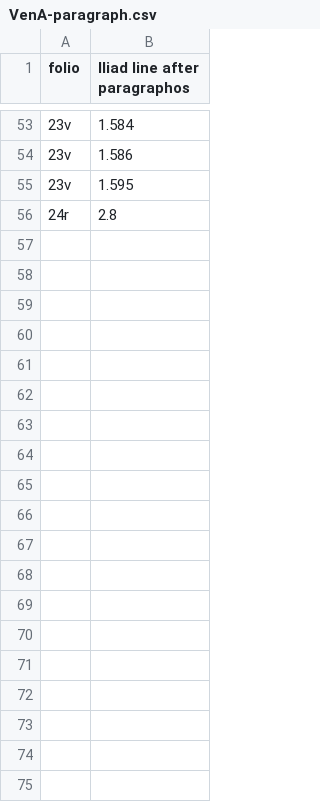
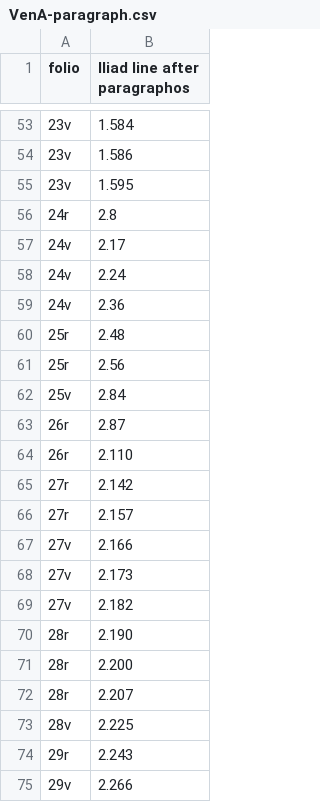
Before and after one commit to cjschu17/hcil-20, a CSV file: collections/VenA-paragraph.csv, drawn as a sheet; only a part is shown, gaps mark what is left out; the diff covers the shown part only; the diff names each change by its address in the sheet, - before the commit and + after, or states it on an @@ line.

Commit message:
Update VenA-paragraph.csv

```diff
--- a/collections/VenA-paragraph.csv
+++ b/collections/VenA-paragraph.csv
+row 57: 24v | 2.17
+row 58: 24v | 2.24
+row 59: 24v | 2.36
+row 60: 25r | 2.48
+row 61: 25r | 2.56
+row 62: 25v | 2.84
+row 63: 26r | 2.87
+row 64: 26r | 2.110
+row 65: 27r | 2.142
+row 66: 27r | 2.157
+row 67: 27v | 2.166
+row 68: 27v | 2.173
+row 69: 27v | 2.182
+row 70: 28r | 2.190
+row 71: 28r | 2.200
+row 72: 28r | 2.207
+row 73: 28v | 2.225
+row 74: 29r | 2.243
+row 75: 29v | 2.266
```
Also changed, not shown: 26 added rows elsewhere in this file.
